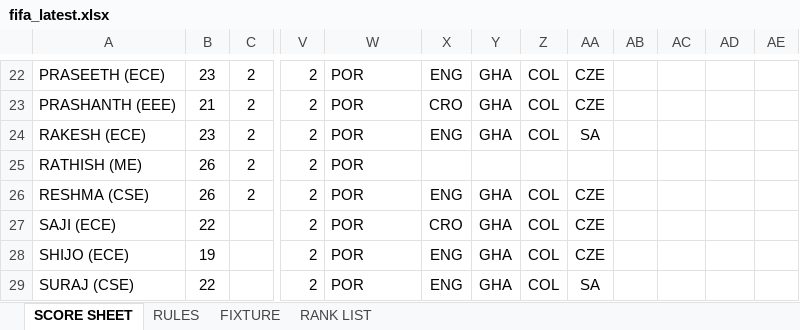
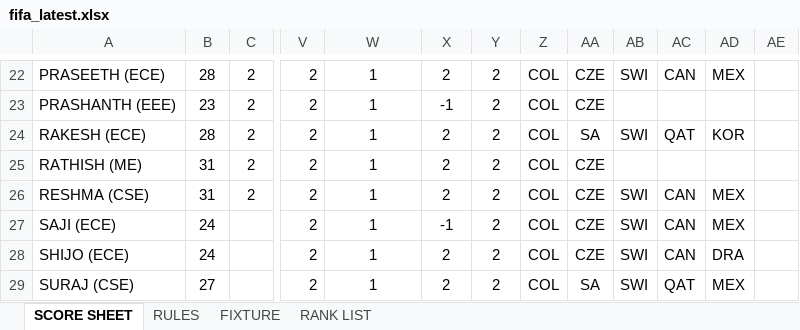
Before and after one commit to DSA-BN56/fifawankers, an Excel workbook: fifa_latest.xlsx, sheet SCORE SHEET, drawn as a sheet; only a part is shown, gaps mark what is left out; values as stored, in another font and other column widths than the file's, no borders; charts and pictures not drawn; the diff covers the shown part only; the diff names each change by its address in the sheet, - before the commit and + after, or states it on an @@ line.

```diff
--- a/fifa_latest.xlsx (sheet SCORE SHEET)
+++ b/fifa_latest.xlsx (sheet SCORE SHEET)
-B22: 23
+B22: 28
-W22:W29: POR
+W22:W29: 1
-W22:W29 alignment: left
+W22:W29 alignment: center
-X22: ENG
+X22: 2
-Y22:Y24: GHA
+Y22:Y24: 2
-AB22: (empty)
+AB22: SWI
-AC22: (empty)
+AC22: CAN
-AD22: (empty)
+AD22: MEX
-B23: 21
+B23: 23
-X23: CRO
+X23: -1
-B24: 23
+B24: 28
-X24: ENG
+X24: 2
-AB24: (empty)
+AB24: SWI
-AC24: (empty)
+AC24: QAT
-AD24: (empty)
+AD24: KOR
-B25:B26: 26
+B25:B26: 31
-X25: (empty)
+X25: 2
-Y25: (empty)
+Y25: 2
-Z25: (empty)
+Z25: COL
-AA25: (empty)
+AA25: CZE
-X26: ENG
+X26: 2
-Y26:Y29: GHA
+Y26:Y29: 2
-AB26:AB29: (empty)
+AB26:AB29: SWI
-AC26:AC28: (empty)
+AC26:AC28: CAN
-AD26:AD27: (empty)
+AD26:AD27: MEX
-B27: 22
+B27: 24
-X27: CRO
+X27: -1
-B28: 19
+B28: 24
-X28:X29: ENG
+X28:X29: 2
-AD28: (empty)
+AD28: DRA
-B29: 22
+B29: 27
-AC29: (empty)
+AC29: QAT
-AD29: (empty)
+AD29: MEX
```
Also changed, not shown: 156 edited cells and cell formats elsewhere in this sheet, sheet RANK LIST, formulas that keep their value, 1 other file.
